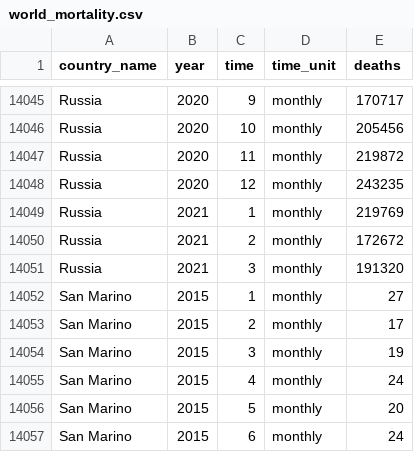
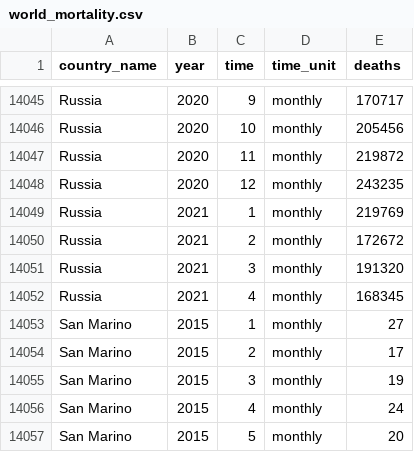
Before and after one commit to akarlinsky/world_mortality, a CSV file: world_mortality.csv, drawn as a sheet; only a part is shown, gaps mark what is left out; the shorter side is filled out with more unchanged rows.

Commit message:
Russia Apr 2021 data point

```diff
--- a/world_mortality.csv
+++ b/world_mortality.csv
@@ -14051,2 +14051,3 @@ Russia,2021,2,monthly,172672
 Russia,2021,3,monthly,191320
+Russia,2021,4,monthly,168345
 San Marino,2015,1,monthly,27
```
